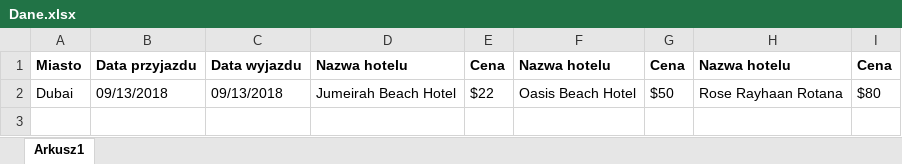
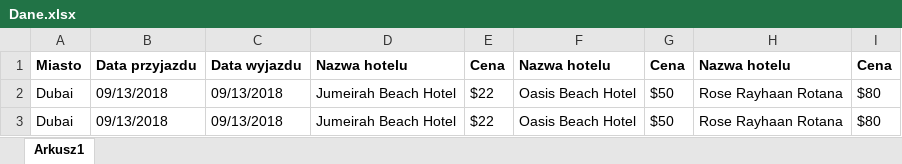
Before and after one commit to emdabljuu/PhpTravelTest, an Excel workbook: src/main/resources/Dane.xlsx, sheet Arkusz1, drawn as a sheet; values as stored, in another font and other column widths than the file's, no borders; the diff names each change by its address in the sheet, - before the commit and + after, or states it on an @@ line.

```diff
--- a/src/main/resources/Dane.xlsx (sheet Arkusz1)
+++ b/src/main/resources/Dane.xlsx (sheet Arkusz1)
+row 3: Dubai | 09/13/2018 | 09/13/2018 | Jumeirah Beach Hotel | $22 | Oasis Beach Hotel | $50 | Rose Rayhaan Rotana | $80
```
Also changed, not shown: 10 other files.
